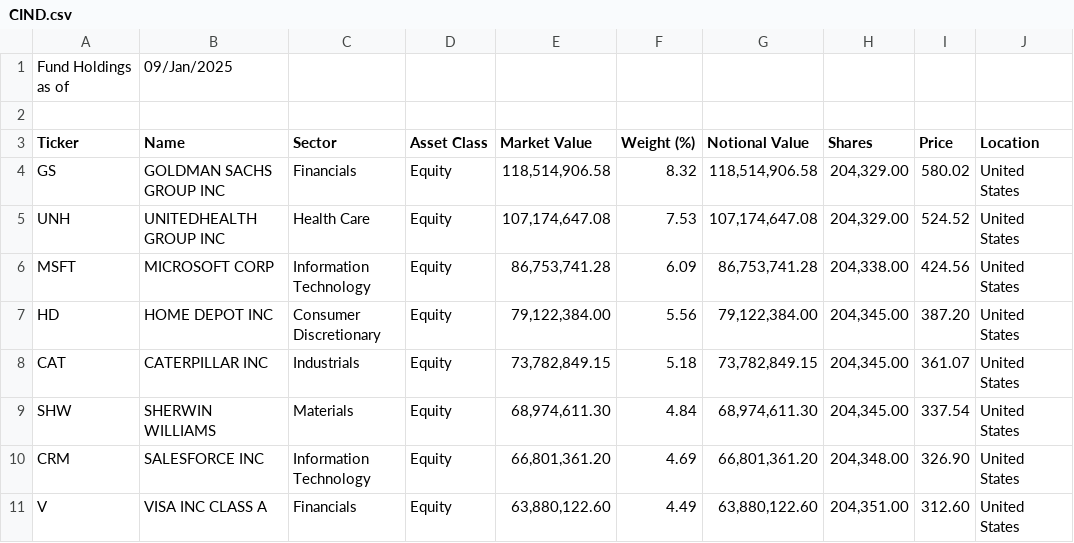
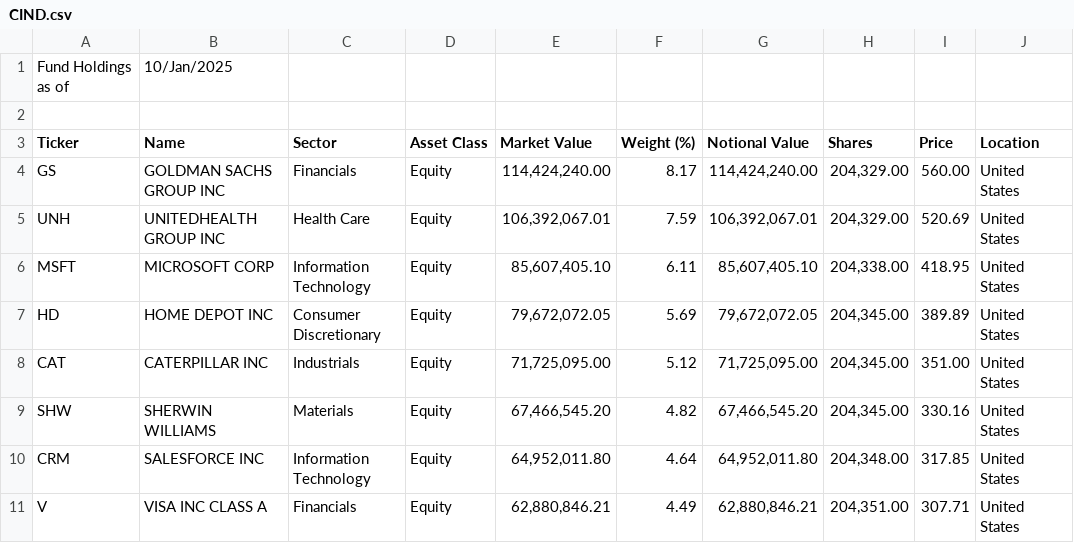
Before and after one commit to Tom12c76/toms-playground, a CSV file: data/CIND.csv, drawn as a sheet; only a part is shown; the diff covers the shown part only; the diff names each change by its address in the sheet, - before the commit and + after, or states it on an @@ line.

```diff
--- a/data/CIND.csv
+++ b/data/CIND.csv
-B1 (Name): 09/Jan/2025
+B1 (Name): 10/Jan/2025
-E4 (Market Value): 118,514,906.58
+E4 (Market Value): 114,424,240.00
-F4 (Weight (%)): 8.32
+F4 (Weight (%)): 8.17
-G4 (Notional Value): 118,514,906.58
+G4 (Notional Value): 114,424,240.00
-I4 (Price): 580.02
+I4 (Price): 560.00
-E5 (Market Value): 107,174,647.08
+E5 (Market Value): 106,392,067.01
-F5 (Weight (%)): 7.53
+F5 (Weight (%)): 7.59
-G5 (Notional Value): 107,174,647.08
+G5 (Notional Value): 106,392,067.01
-I5 (Price): 524.52
+I5 (Price): 520.69
-E6 (Market Value): 86,753,741.28
+E6 (Market Value): 85,607,405.10
-F6 (Weight (%)): 6.09
+F6 (Weight (%)): 6.11
-G6 (Notional Value): 86,753,741.28
+G6 (Notional Value): 85,607,405.10
-I6 (Price): 424.56
+I6 (Price): 418.95
-E7 (Market Value): 79,122,384.00
+E7 (Market Value): 79,672,072.05
-F7 (Weight (%)): 5.56
+F7 (Weight (%)): 5.69
-G7 (Notional Value): 79,122,384.00
+G7 (Notional Value): 79,672,072.05
-I7 (Price): 387.20
+I7 (Price): 389.89
-E8 (Market Value): 73,782,849.15
+E8 (Market Value): 71,725,095.00
-F8 (Weight (%)): 5.18
+F8 (Weight (%)): 5.12
-G8 (Notional Value): 73,782,849.15
+G8 (Notional Value): 71,725,095.00
-I8 (Price): 361.07
+I8 (Price): 351.00
-E9 (Market Value): 68,974,611.30
+E9 (Market Value): 67,466,545.20
-F9 (Weight (%)): 4.84
+F9 (Weight (%)): 4.82
-G9 (Notional Value): 68,974,611.30
+G9 (Notional Value): 67,466,545.20
-I9 (Price): 337.54
+I9 (Price): 330.16
-E10 (Market Value): 66,801,361.20
+E10 (Market Value): 64,952,011.80
-F10 (Weight (%)): 4.69
+F10 (Weight (%)): 4.64
-G10 (Notional Value): 66,801,361.20
+G10 (Notional Value): 64,952,011.80
-I10 (Price): 326.90
+I10 (Price): 317.85
-E11 (Market Value): 63,880,122.60
+E11 (Market Value): 62,880,846.21
-G11 (Notional Value): 63,880,122.60
+G11 (Notional Value): 62,880,846.21
-I11 (Price): 312.60
+I11 (Price): 307.71
```
Also changed, not shown: 1 added row, 1 removed row and 93 edited cells elsewhere in this file, 30 other files.
